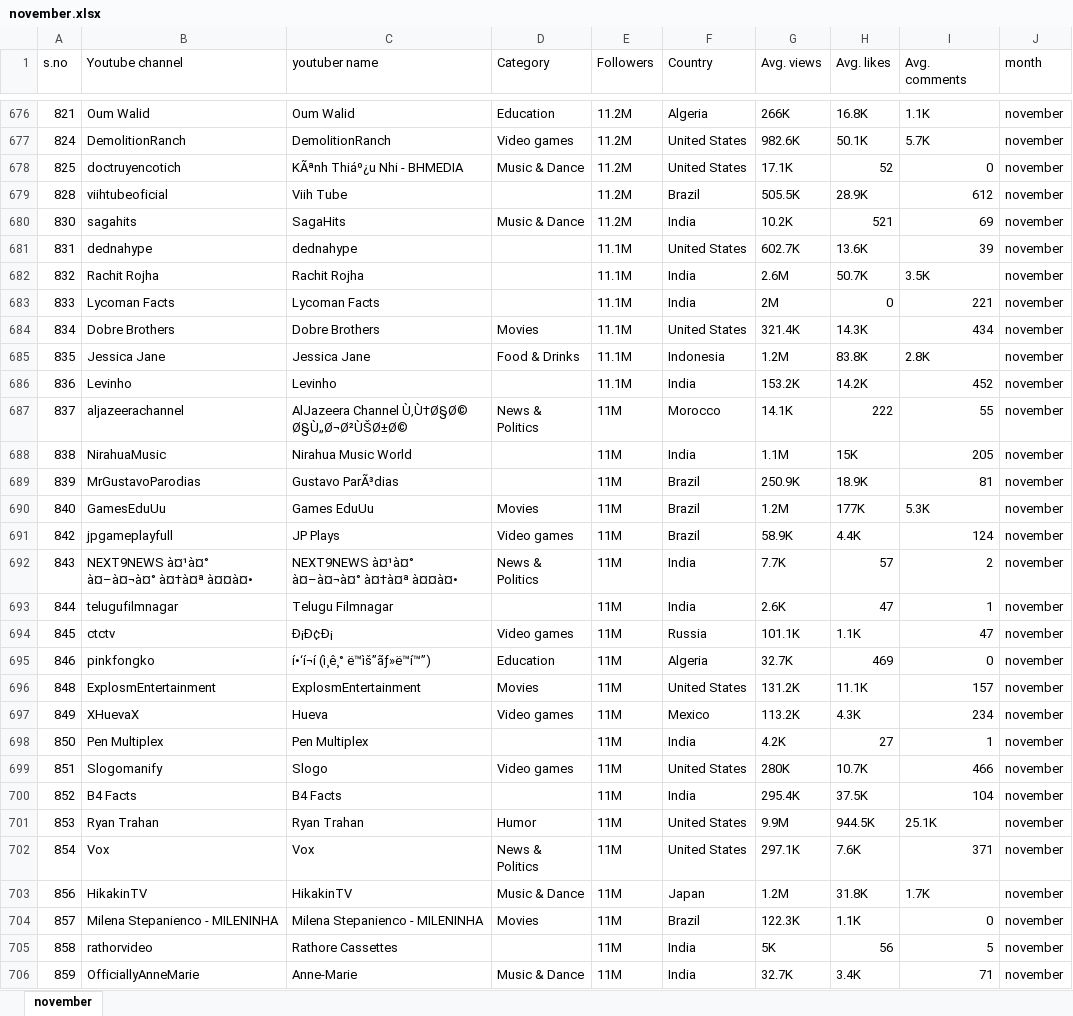
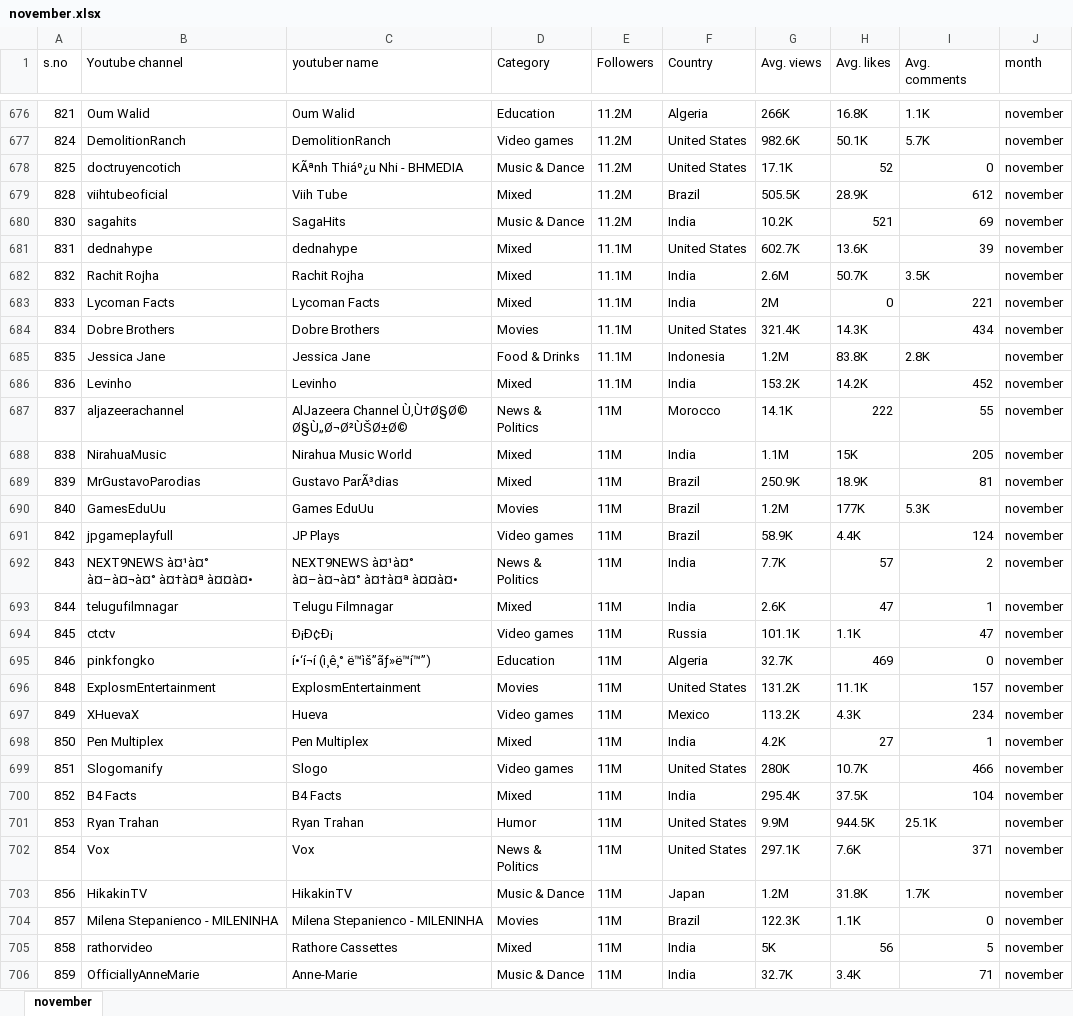
Before and after one commit to alessiav8/youtubers_analysis, an Excel workbook: datasets/november.xlsx, sheet november, drawn as a sheet; only a part is shown, gaps mark what is left out; values as stored, in another font and other column widths than the file's, no borders; the diff covers the shown part only; the diff names each change by its address in the sheet, - before the commit and + after, or states it on an @@ line.

```diff
--- a/datasets/november.xlsx (sheet november)
+++ b/datasets/november.xlsx (sheet november)
-D679 (Category): (empty)
+D679 (Category): Mixed
-D681:D683 (Category): (empty)
+D681:D683 (Category): Mixed
-D686 (Category): (empty)
+D686 (Category): Mixed
-D688:D689 (Category): (empty)
+D688:D689 (Category): Mixed
-D693 (Category): (empty)
+D693 (Category): Mixed
-D698 (Category): (empty)
+D698 (Category): Mixed
-D700 (Category): (empty)
+D700 (Category): Mixed
-D705 (Category): (empty)
+D705 (Category): Mixed
```
Also changed, not shown: 237 edited cells elsewhere in this sheet, datasets/december.xlsx, datasets/june.xlsx, 3 other files.
